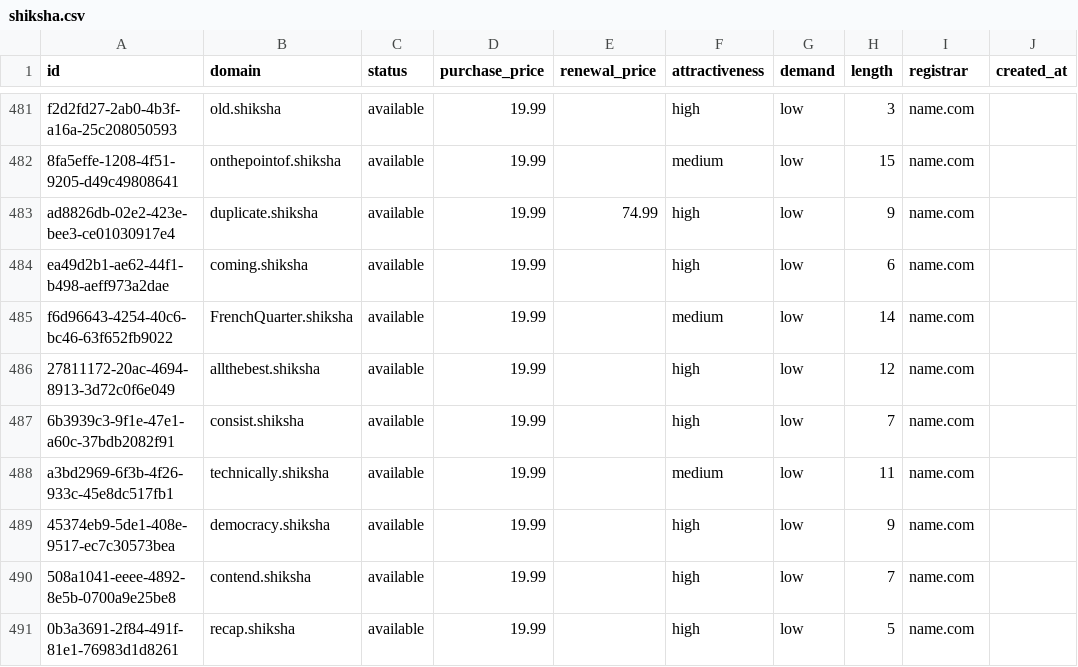
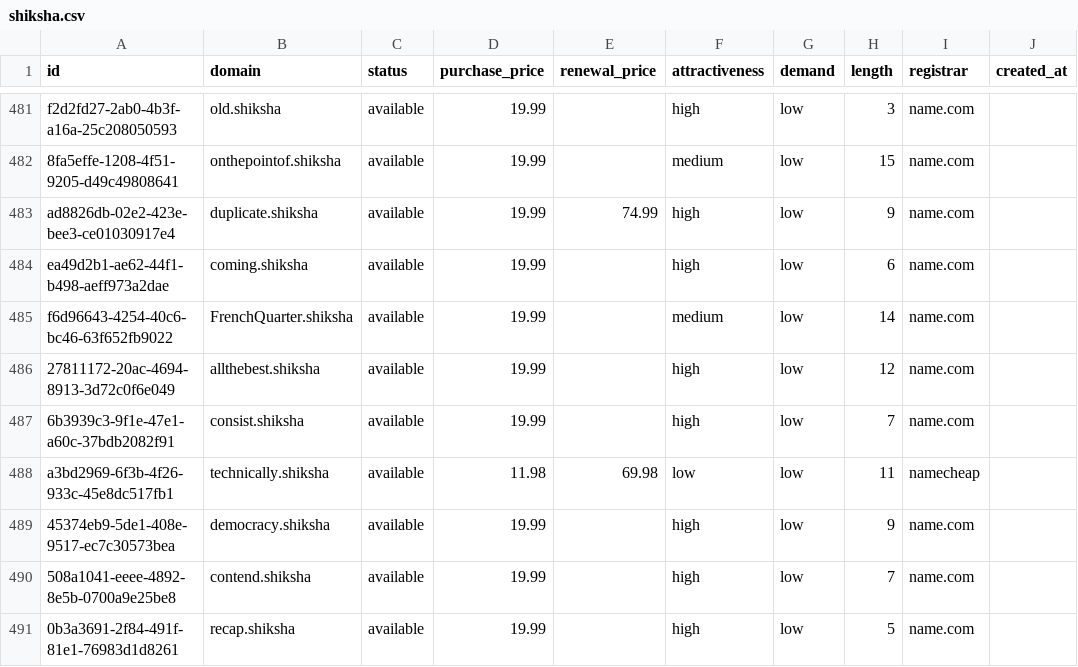
Before and after one commit to UniqueDomains/shiksha-oneword-domains, a CSV file: shiksha.csv, drawn as a sheet; only a part is shown, gaps mark what is left out; the diff names each change by its address in the sheet, - before the commit and + after, or states it on an @@ line.

Commit message:
Domains update

```diff
--- a/shiksha.csv
+++ b/shiksha.csv
-D488 (purchase_price): 19.99
+D488 (purchase_price): 11.98
-E488 (renewal_price): (empty)
+E488 (renewal_price): 69.98
-F488 (attractiveness): medium
+F488 (attractiveness): low
-I488 (registrar): name.com
+I488 (registrar): namecheap
```
Also changed, not shown: 4 other files.
